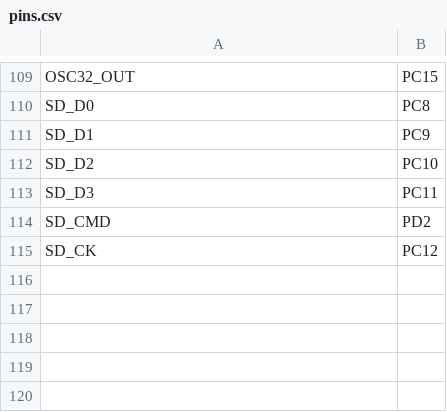
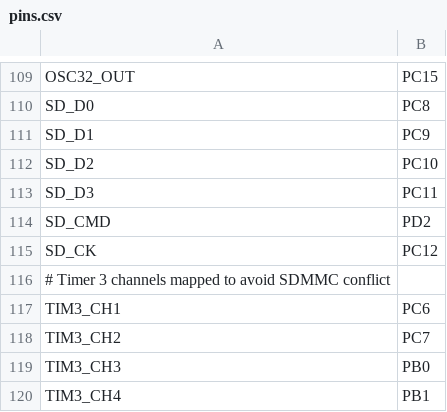
Before and after one commit to ifurusato/mp-weact-stm32f405, a CSV file: WEACT_H562RGT6/pins.csv, drawn as a sheet; only a part is shown, gaps mark what is left out; the diff names each change by its address in the sheet, - before the commit and + after, or states it on an @@ line.

Commit message:
using AF pins for Timer 3 due to conflict with SD card

```diff
--- a/WEACT_H562RGT6/pins.csv
+++ b/WEACT_H562RGT6/pins.csv
+row 116: # Timer 3 channels mapped to avoid SDMMC conflict
+row 117: TIM3_CH1 | PC6
+row 118: TIM3_CH2 | PC7
+row 119: TIM3_CH3 | PB0
+row 120: TIM3_CH4 | PB1
```
Also changed, not shown: 4 other files.
